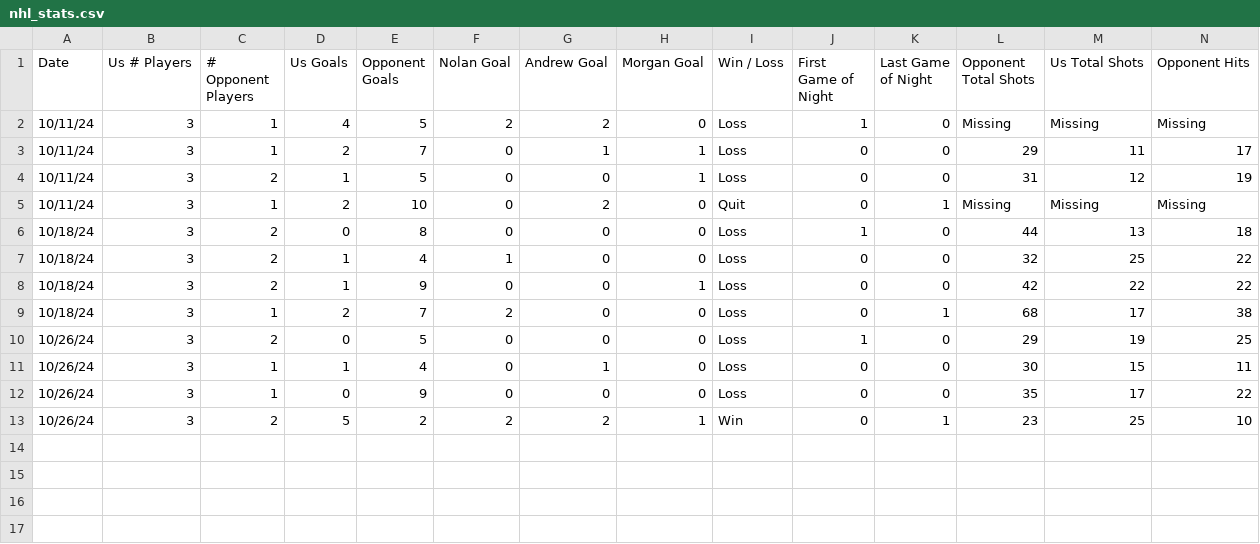
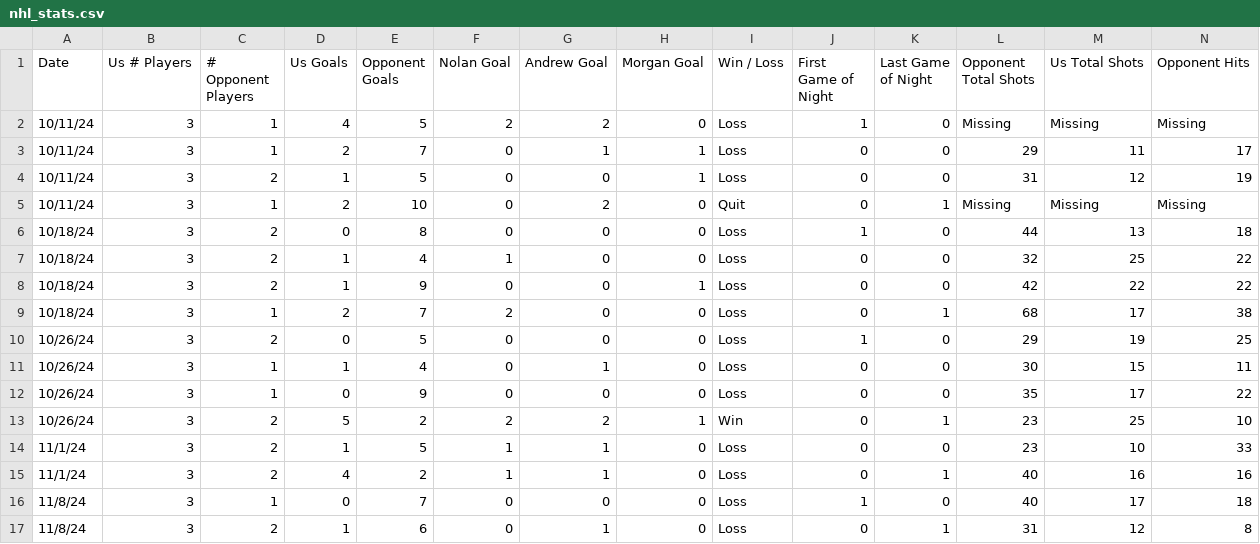
Before and after one commit to morgan-lgtm/gaming-stats, a CSV file: data/nhl_stats.csv, drawn as a sheet; only a part is shown; rows hold the shown columns only; the diff names each change by its address in the sheet, - before the commit and + after, or states it on an @@ line.

Commit message:
Update nhl_stats.csv

```diff
--- a/data/nhl_stats.csv
+++ b/data/nhl_stats.csv
+row 14: 11/1/24 | 3 | 2 | 1 | 5 | 1 | 1 | 0 | Loss | 0 | 0 | 23 | 10 | 33
+row 15: 11/1/24 | 3 | 2 | 4 | 2 | 1 | 1 | 0 | Loss | 0 | 1 | 40 | 16 | 16
+row 16: 11/8/24 | 3 | 1 | 0 | 7 | 0 | 0 | 0 | Loss | 1 | 0 | 40 | 17 | 18
+row 17: 11/8/24 | 3 | 2 | 1 | 6 | 0 | 1 | 0 | Loss | 0 | 1 | 31 | 12 | 8
```
